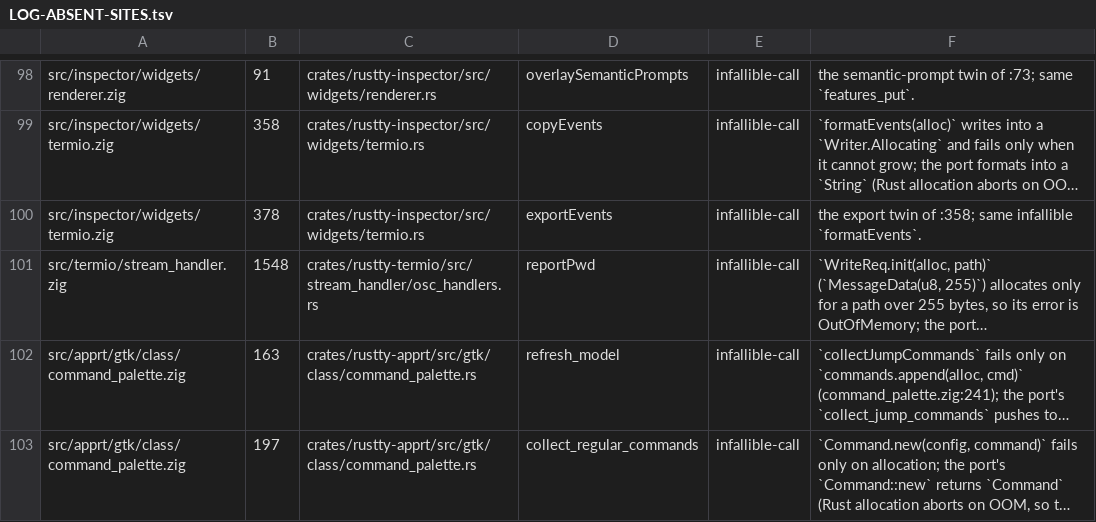
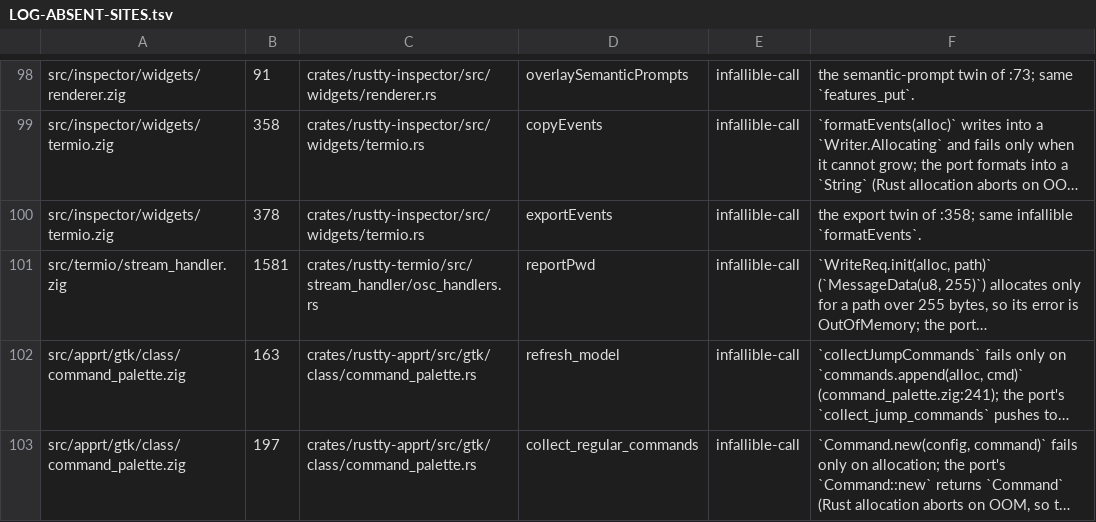
Before and after one commit to AirelyDev/rustty, a TSV file: .port/parity-closure/LOG-ABSENT-SITES.tsv, drawn as a sheet; only a part is shown, gaps mark what is left out; long unchanged cells end in …; the diff names each change by its address in the sheet, - before the commit and + after, or states it on an @@ line.

```diff
--- a/.port/parity-closure/LOG-ABSENT-SITES.tsv
+++ b/.port/parity-closure/LOG-ABSENT-SITES.tsv
-B101: 1548
+B101: 1581
```
Also changed, not shown: .port/audits/GHOSTTY_LIFETIMES.tsv, .port/parity-closure/LOG-DEAD-SITES.tsv, 20 other files.
